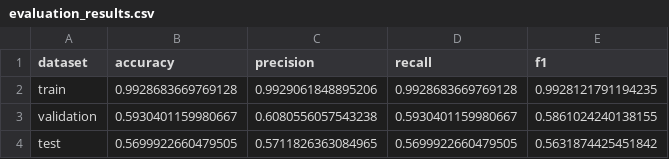
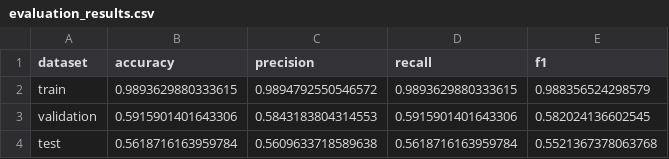
Before and after one commit to iammytoo/pattern-recognition-b, a CSV file: data/concat_embedding_with_tree/classification_with_cos_sim_result/evaluation_results.csv, drawn as a sheet.

```diff
--- a/data/concat_embedding_with_tree/classification_with_cos_sim_result/evaluation_results.csv
+++ b/data/concat_embedding_with_tree/classification_with_cos_sim_result/evaluation_results.csv
@@ -1,4 +1,4 @@
 dataset,accuracy,precision,recall,f1
-train,0.9928683669769128,0.9929061848895206,0.9928683669769128,0.9928121791194235
-validation,0.5930401159980667,0.6080556057543238,0.5930401159980667,0.5861024240138155
-test,0.5699922660479505,0.5711826363084965,0.5699922660479505,0.5631874425451842
+train,0.9893629880333615,0.9894792550546572,0.9893629880333615,0.988356524298579
+validation,0.5915901401643306,0.5843183804314553,0.5915901401643306,0.582024136602545
+test,0.5618716163959784,0.5609633718589638,0.5618716163959784,0.5521367378063768
```
Also changed, not shown: data/concat_embedding_with_tree/classification_only_cos_sim_result/evaluation_results.csv, data/concat_embedding_with_tree/classification_result/evaluation_results.csv, 8 other files.
